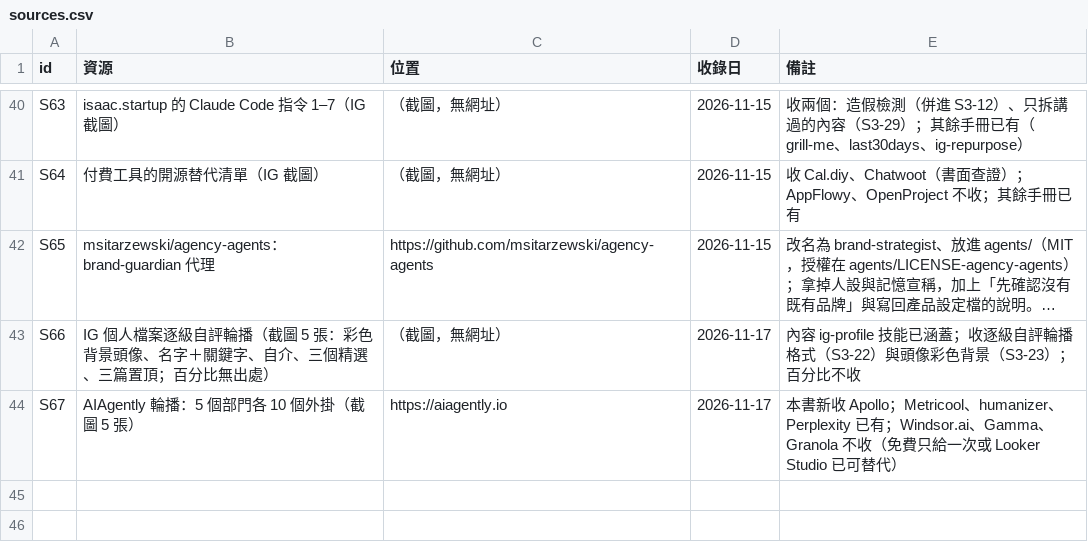
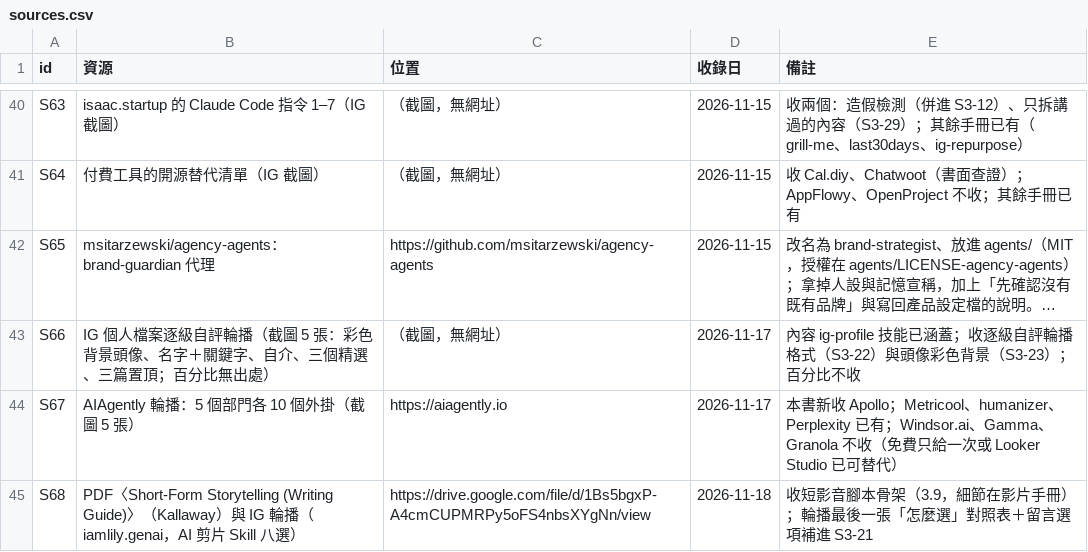
Before and after one commit to mick3412/marketing-playbook, a CSV file: data/sources.csv, drawn as a sheet; only a part is shown, gaps mark what is left out; long unchanged cells end in ….

```diff
--- a/data/sources.csv
+++ b/data/sources.csv
@@ -44 +44,2 @@
 "S67","AIAgently 輪播：5 個部門各 10 個外掛（截圖 5 張）","https://aiagently.io","2026-11-17","本書新收 Apollo；Metricool、humanizer、Perplexity 已有；Windsor.ai、Gamma、Granola 不收（免費只給一次或 Looker Studio 已可替代）"
+"S68","PDF〈Short-Form Storytelling (Writing Guide)〉（Kallaway）與 IG 輪播（iamlily.genai，AI 剪片 Skill 八選）","https://drive.google.com/file/d/1Bs5bgxP-A4cmCUPMRPy5oFS4nbsXYgNn/view","2026-11-18","收短影音腳本骨架（3.9，細節在影片手冊）；輪播最後一張「怎麼選」對照表＋留言選項補進 S3-21"
```
Also changed, not shown: data/entries.csv, 4 other files.
